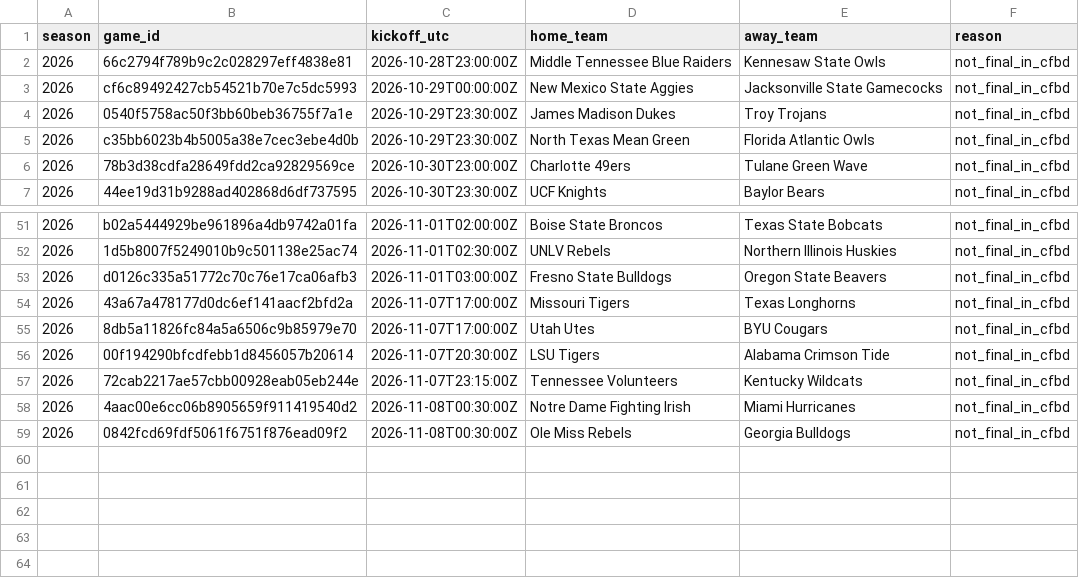
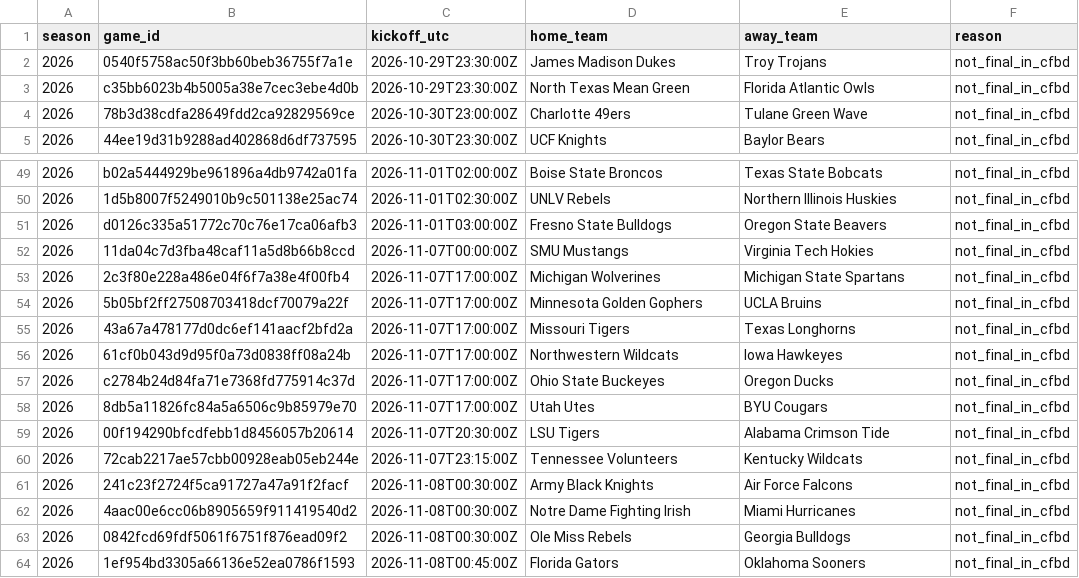
Before and after one commit to JarzCFB/codi-cfb-dashboard, a CSV file: reports/ungraded_games.csv, drawn as a sheet; only a part is shown, gaps mark what is left out; removed rows and columns are numbered as before the commit, all else as after; the diff names each change by its address in the sheet, - before the commit and + after, or states it on an @@ line.

```diff
--- a/reports/ungraded_games.csv
+++ b/reports/ungraded_games.csv
-row 2: 2026 | 66c2794f789b9c2c028297eff4838e81 | 2026-10-28T23:00:00Z | Middle Tennessee Blue Raiders | Kennesaw State Owls | not_final_in_cfbd
-row 3: 2026 | cf6c89492427cb54521b70e7c5dc5993 | 2026-10-29T00:00:00Z | New Mexico State Aggies | Jacksonville State Gamecocks | not_final_in_cfbd
+row 52: 2026 | 11da04c7d3fba48caf11a5d8b66b8ccd | 2026-11-07T00:00:00Z | SMU Mustangs | Virginia Tech Hokies | not_final_in_cfbd
+row 53: 2026 | 2c3f80e228a486e04f6f7a38e4f00fb4 | 2026-11-07T17:00:00Z | Michigan Wolverines | Michigan State Spartans | not_final_in_cfbd
+row 54: 2026 | 5b05bf2ff27508703418dcf70079a22f | 2026-11-07T17:00:00Z | Minnesota Golden Gophers | UCLA Bruins | not_final_in_cfbd
+row 56: 2026 | 61cf0b043d9d95f0a73d0838ff08a24b | 2026-11-07T17:00:00Z | Northwestern Wildcats | Iowa Hawkeyes | not_final_in_cfbd
+row 57: 2026 | c2784b24d84fa71e7368fd775914c37d | 2026-11-07T17:00:00Z | Ohio State Buckeyes | Oregon Ducks | not_final_in_cfbd
+row 61: 2026 | 241c23f2724f5ca91727a47a91f2facf | 2026-11-08T00:30:00Z | Army Black Knights | Air Force Falcons | not_final_in_cfbd
+row 64: 2026 | 1ef954bd3305a66136e52ea0786f1593 | 2026-11-08T00:45:00Z | Florida Gators | Oklahoma Sooners | not_final_in_cfbd
```
Also changed, not shown: reports/division_review.csv, 2 other files.
